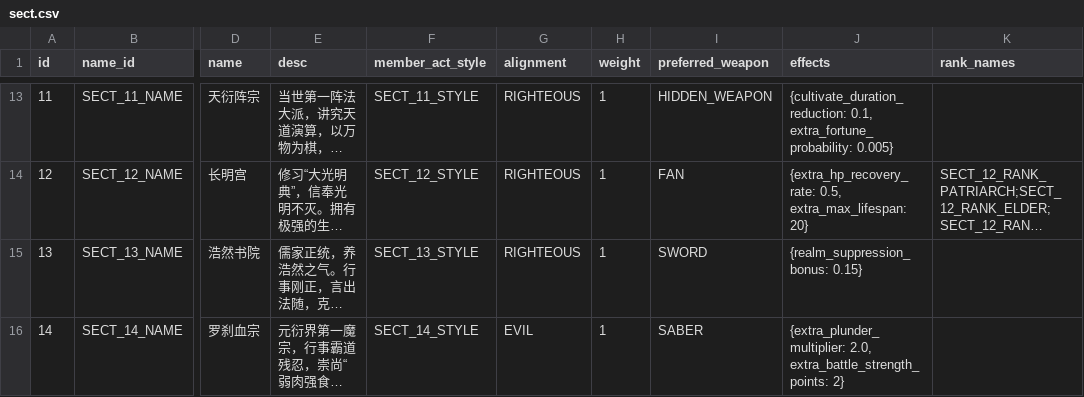
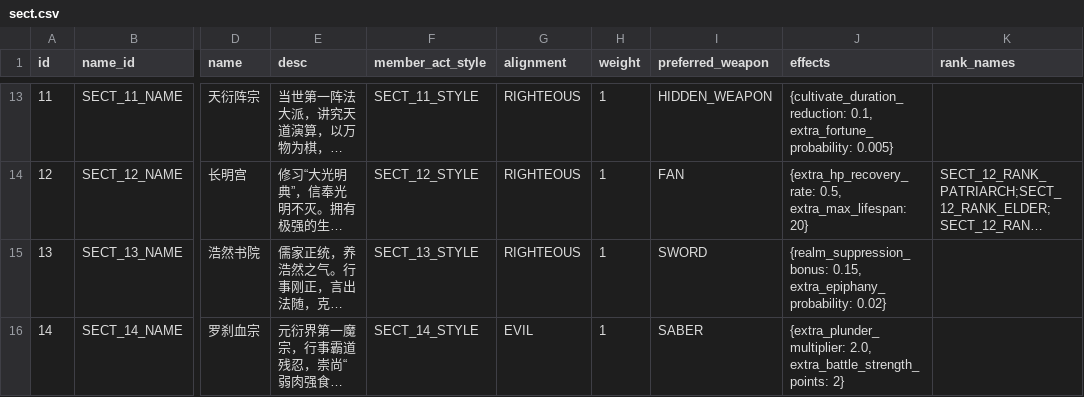
Before and after one commit to 4thfever/cultivation-world-simulator, a CSV file: static/game_configs/sect.csv, drawn as a sheet; only a part is shown, gaps mark what is left out; long unchanged cells end in …; the diff names each change by its address in the sheet, - before the commit and + after, or states it on an @@ line.

```diff
--- a/static/game_configs/sect.csv
+++ b/static/game_configs/sect.csv
-J15 (effects): {realm_suppression_bonus: 0.15}
+J15 (effects): {realm_suppression_bonus: 0.15, extra_epiphany_probability: 0.02}
```
Also changed, not shown: static/game_configs/persona.csv, 14 other files.
